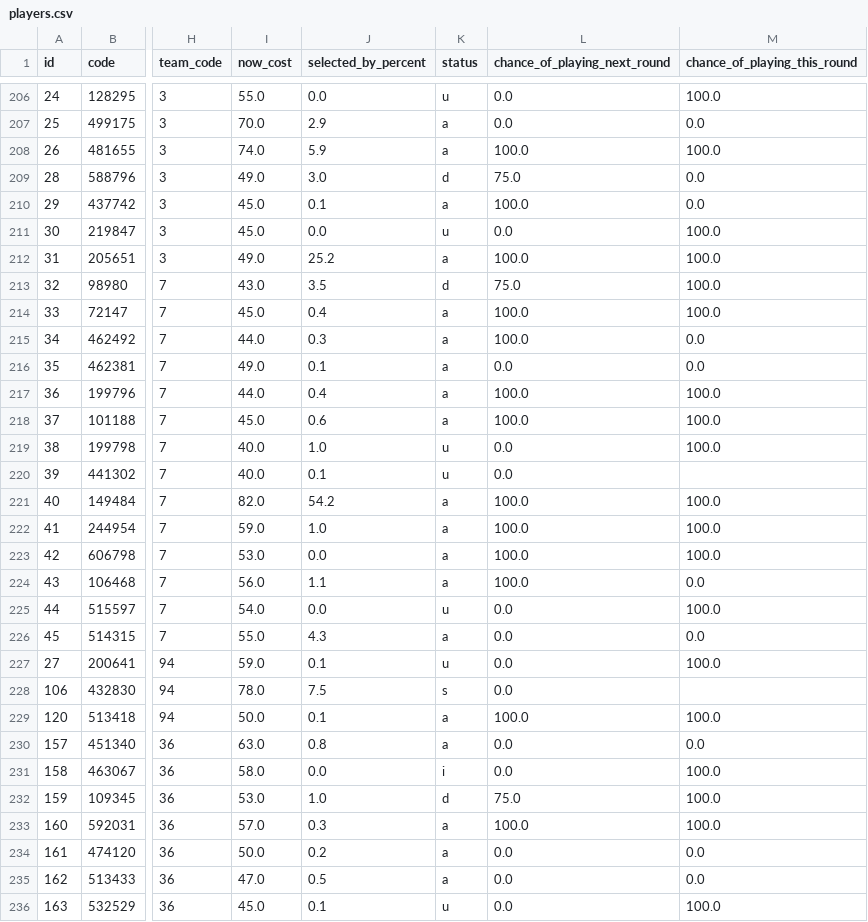
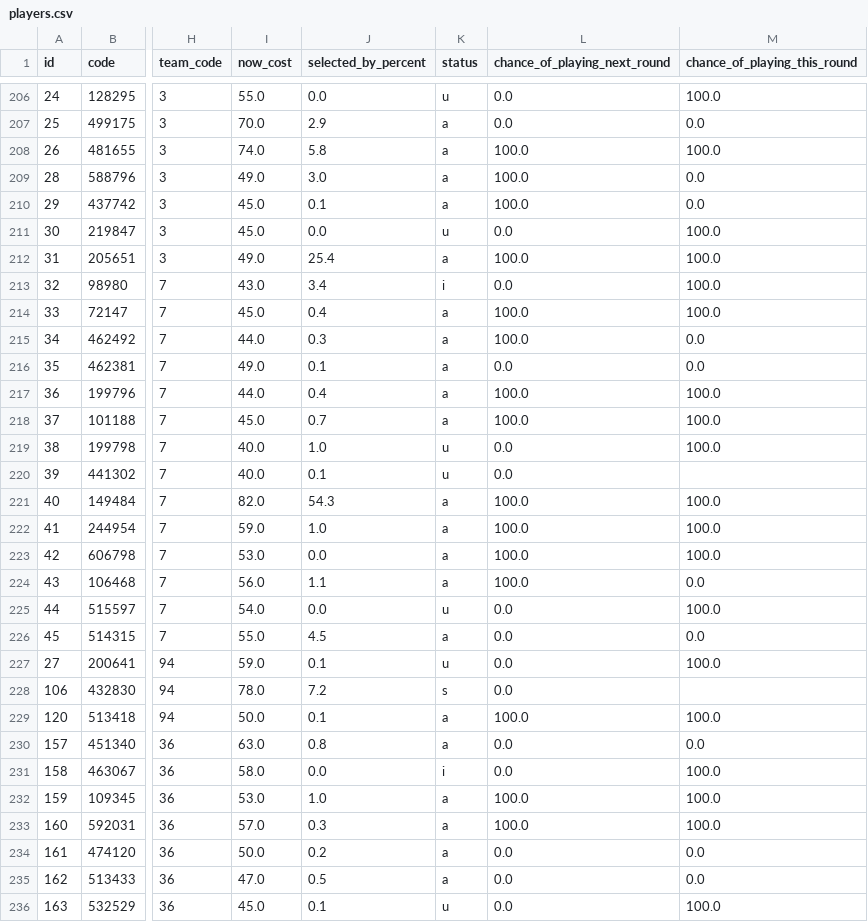
Before and after one commit to quocanhdayyy/footballmanager, a CSV file: data/players.csv, drawn as a sheet; only a part is shown, gaps mark what is left out; the diff covers the shown part only; the diff names each change by its address in the sheet, - before the commit and + after, or states it on an @@ line.

```diff
--- a/data/players.csv
+++ b/data/players.csv
-J208 (selected_by_percent): 5.9
+J208 (selected_by_percent): 5.8
-K209 (status): d
+K209 (status): a
-L209 (chance_of_playing_next_round): 75.0
+L209 (chance_of_playing_next_round): 100.0
-J212 (selected_by_percent): 25.2
+J212 (selected_by_percent): 25.4
-J213 (selected_by_percent): 3.5
+J213 (selected_by_percent): 3.4
-K213 (status): d
+K213 (status): i
-L213 (chance_of_playing_next_round): 75.0
+L213 (chance_of_playing_next_round): 0.0
-J218 (selected_by_percent): 0.6
+J218 (selected_by_percent): 0.7
-J221 (selected_by_percent): 54.2
+J221 (selected_by_percent): 54.3
-J226 (selected_by_percent): 4.3
+J226 (selected_by_percent): 4.5
-J228 (selected_by_percent): 7.5
+J228 (selected_by_percent): 7.2
-K232 (status): d
+K232 (status): a
-L232 (chance_of_playing_next_round): 75.0
+L232 (chance_of_playing_next_round): 100.0
```
Also changed, not shown: 105 edited cells elsewhere in this file, data/processed/squad_snapshot.csv, 1 other file.
